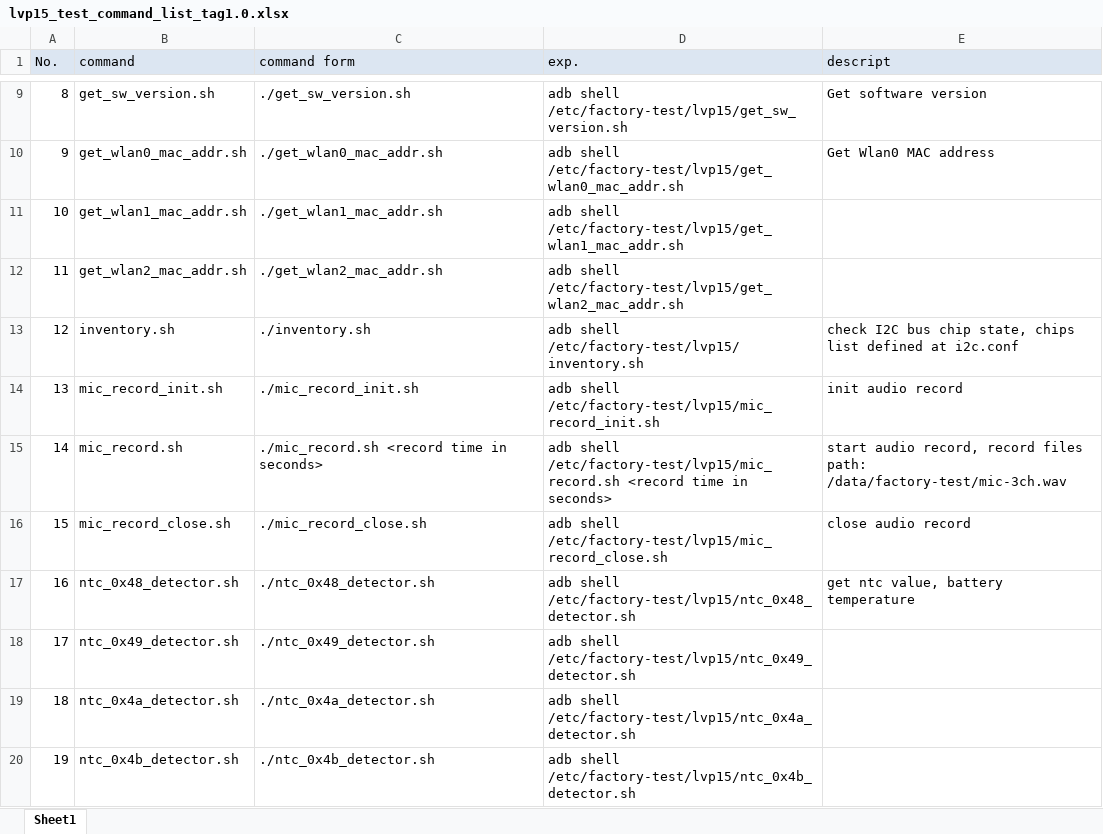
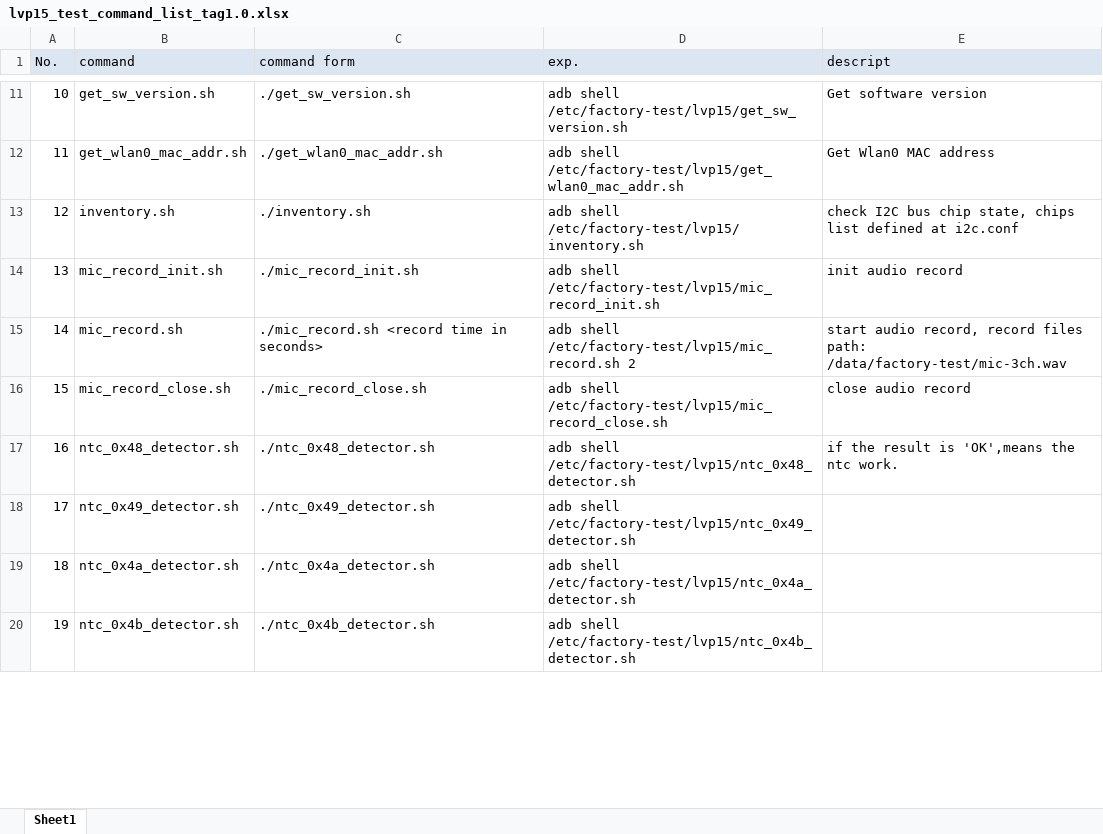
Before and after one commit to tymphany/factory-test, an Excel workbook: lvp15_test_command_list_tag1.0.xlsx, sheet Sheet1, drawn as a sheet; only a part is shown, gaps mark what is left out; values as stored, in another font and other column widths than the file's, no borders; removed rows and columns are numbered as before the commit, all else as after; the diff covers the shown part only; the diff names each change by its address in the sheet, - before the commit and + after, or states it on an @@ line.

Commit message:
update lvp15 excel

```diff
--- a/lvp15_test_command_list_tag1.0.xlsx (sheet Sheet1)
+++ b/lvp15_test_command_list_tag1.0.xlsx (sheet Sheet1)
@@ column A (No.) renumbered between rows 6 and 12 @@
-row 11: 10 | get_wlan1_mac_addr.sh | ./get_wlan1_mac_addr.sh | adb shell /etc/factory-test/lvp15/get_wlan1_mac_addr.sh
-row 12: 11 | get_wlan2_mac_addr.sh | ./get_wlan2_mac_addr.sh | adb shell /etc/factory-test/lvp15/get_wlan2_mac_addr.sh
-D15 (exp.): …shell /etc/factory-test/lvp15/mic_record.sh <record time in seconds>
+D15 (exp.): …shell /etc/factory-test/lvp15/mic_record.sh 2
-E17 (descript): get ntc value, battery temperature
+E17 (descript): if the result is 'OK',means the ntc work.
```
Also changed, not shown: 2 added rows, 2 removed rows and 4 edited cells elsewhere in this sheet.
